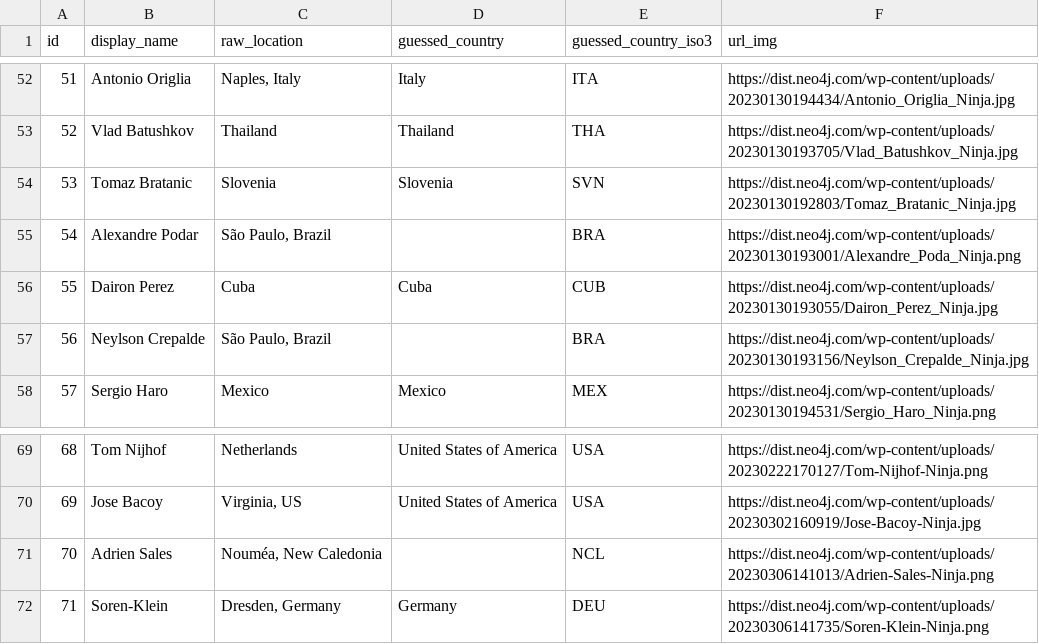
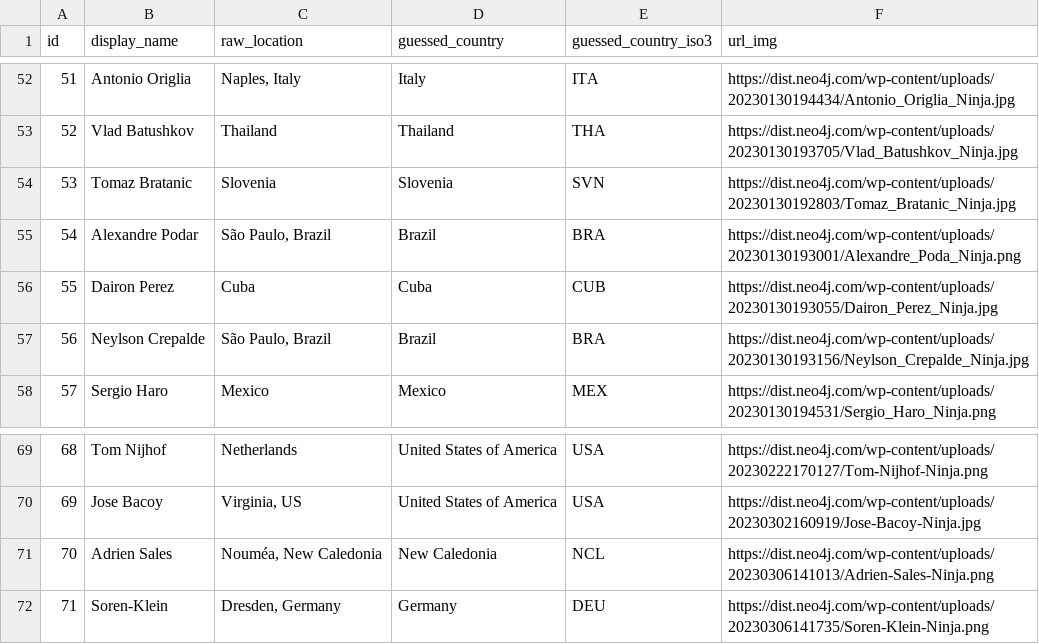
Before and after one commit to adriens/neo4j-ninjas, a CSV file: data/ninjas-headers.csv, drawn as a sheet; only a part is shown, gaps mark what is left out.

Commit message:
💾 Daily kaggle : latest datas, cf #5

```diff
--- a/data/ninjas-headers.csv
+++ b/data/ninjas-headers.csv
@@ -54,5 +54,5 @@ id,display_name,raw_location,guessed_country,guessed_country_iso3,url_img
 53,Tomaz Bratanic,Slovenia,Slovenia,SVN,https://dist.neo4j.com/wp-content/uploads/20230130192803/Tomaz_Bratanic_Ninja.jpg
-54,Alexandre Podar,"São Paulo, Brazil",,BRA,https://dist.neo4j.com/wp-content/uploads/20230130193001/Alexandre_Poda_Ninja.png
+54,Alexandre Podar,"São Paulo, Brazil",Brazil,BRA,https://dist.neo4j.com/wp-content/uploads/20230130193001/Alexandre_Poda_Ninja.png
 55,Dairon Perez,Cuba,Cuba,CUB,https://dist.neo4j.com/wp-content/uploads/20230130193055/Dairon_Perez_Ninja.jpg
-56,Neylson Crepalde,"São Paulo, Brazil",,BRA,https://dist.neo4j.com/wp-content/uploads/20230130193156/Neylson_Crepalde_Ninja.jpg
+56,Neylson Crepalde,"São Paulo, Brazil",Brazil,BRA,https://dist.neo4j.com/wp-content/uploads/20230130193156/Neylson_Crepalde_Ninja.jpg
 57,Sergio Haro,Mexico,Mexico,MEX,https://dist.neo4j.com/wp-content/uploads/20230130194531/Sergio_Haro_Ninja.png
@@ -70,3 +70,3 @@ id,display_name,raw_location,guessed_country,guessed_country_iso3,url_img
 69,Jose Bacoy,"Virginia, US",United States of America,USA,https://dist.neo4j.com/wp-content/uploads/20230302160919/Jose-Bacoy-Ninja.jpg
-70,Adrien Sales,"Nouméa, New Caledonia",,NCL,https://dist.neo4j.com/wp-content/uploads/20230306141013/Adrien-Sales-Ninja.png
+70,Adrien Sales,"Nouméa, New Caledonia",New Caledonia,NCL,https://dist.neo4j.com/wp-content/uploads/20230306141013/Adrien-Sales-Ninja.png
 71,Soren-Klein,"Dresden, Germany",Germany,DEU,https://dist.neo4j.com/wp-content/uploads/20230306141735/Soren-Klein-Ninja.png
```
